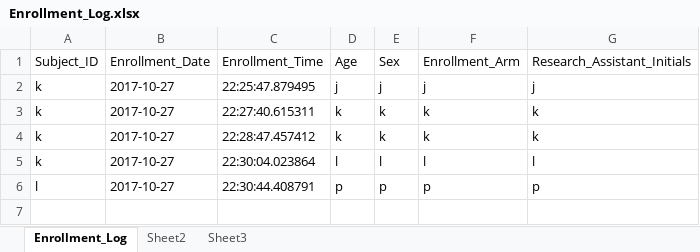
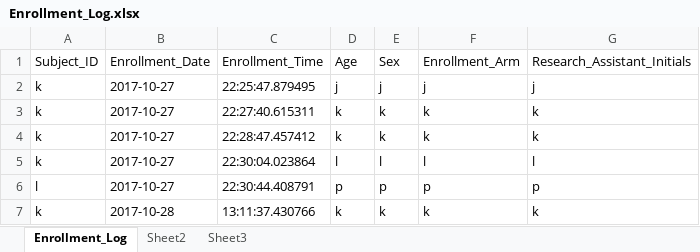
Before and after one commit to SethPitts/clinical_research_study_manager, an Excel workbook: Enrollment_Log.xlsx, sheet Enrollment_Log, drawn as a sheet; values as stored, in another font and other column widths than the file's, no borders; the diff names each change by its address in the sheet, - before the commit and + after, or states it on an @@ line.

```diff
--- a/Enrollment_Log.xlsx (sheet Enrollment_Log)
+++ b/Enrollment_Log.xlsx (sheet Enrollment_Log)
+row 7: k | 2017-10-28 | 13:11:37.430766 | k | k | k | k
```
Also changed, not shown: Follow_Up_Log.xlsx, Master_Linking_Log.xlsx, 4 other files.
